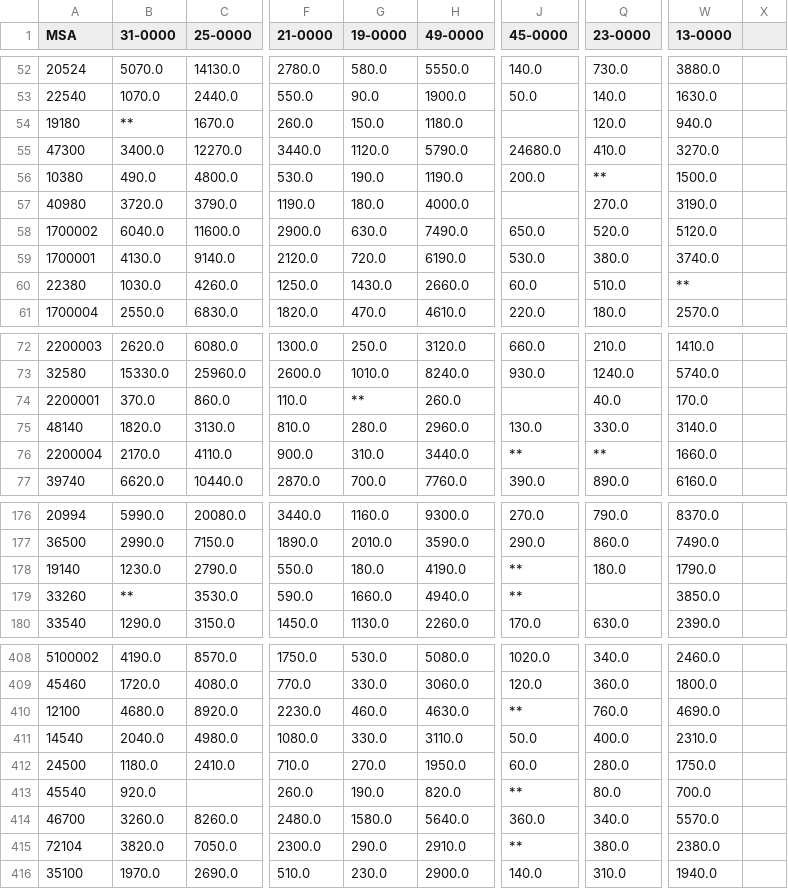
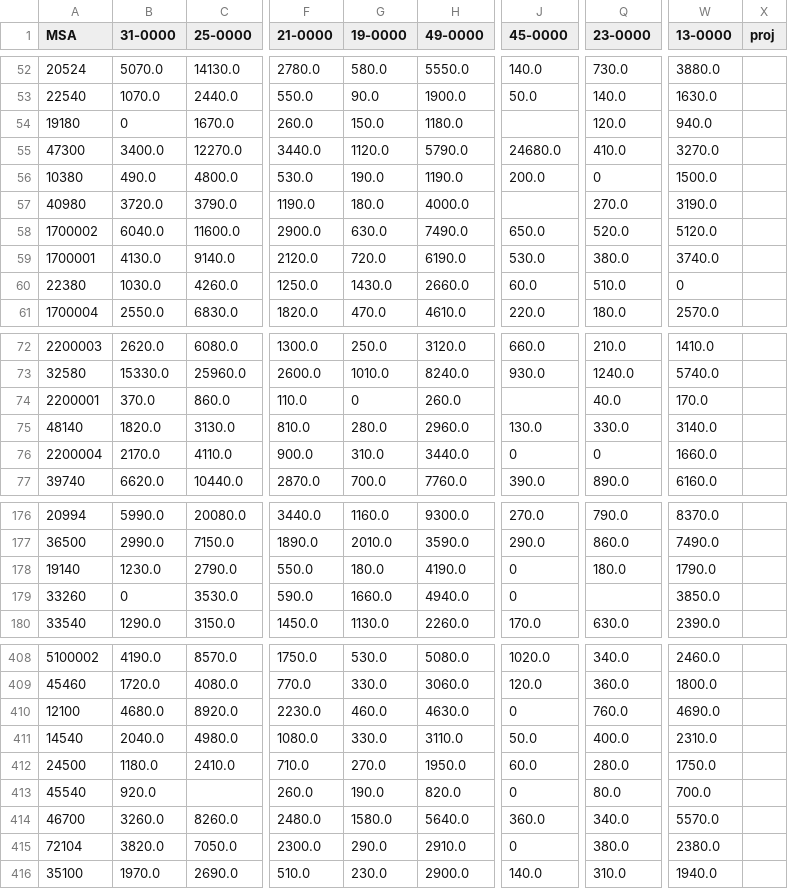
Before and after one commit to oliviazz/usemploymentmap, a CSV file: data/job_employments.csv, drawn as a sheet; only a part is shown, gaps mark what is left out; the diff covers the shown part only; the diff names each change by its address in the sheet, - before the commit and + after, or states it on an @@ line.

```diff
--- a/data/job_employments.csv
+++ b/data/job_employments.csv
-X1: (empty)
+X1: proj
-B54 (31-0000): **
+B54 (31-0000): 0
-Q56 (23-0000): **
+Q56 (23-0000): 0
-W60 (13-0000): **
+W60 (13-0000): 0
-G74 (19-0000): **
+G74 (19-0000): 0
-J76 (45-0000): **
+J76 (45-0000): 0
-Q76 (23-0000): **
+Q76 (23-0000): 0
-J178:J179 (45-0000): **
+J178:J179 (45-0000): 0
-B179 (31-0000): **
+B179 (31-0000): 0
-J410 (45-0000): **
+J410 (45-0000): 0
-J413 (45-0000): **
+J413 (45-0000): 0
-J415 (45-0000): **
+J415 (45-0000): 0
```
Also changed, not shown: 48 edited cells elsewhere in this file, data/disruption.csv, data/opportunity.csv, 4 other files.
